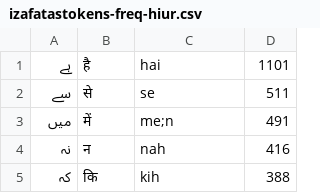
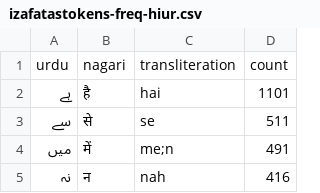
Before and after one commit to seanpue/ghalib-concordance, a CSV file: output/statistics/izafatastokens-freq-hiur.csv, drawn as a sheet; only a part is shown; the shorter side is filled out with more unchanged rows.

```diff
--- a/output/statistics/izafatastokens-freq-hiur.csv
+++ b/output/statistics/izafatastokens-freq-hiur.csv
@@ -1 +1,2 @@
+urdu,nagari,transliteration,count
 ہے,है,hai,1101
```
Also changed, not shown: output/statistics/izafat-freq-ur.csv, output/statistics/izafatastokens-freq-ur.csv, 4 other files.
